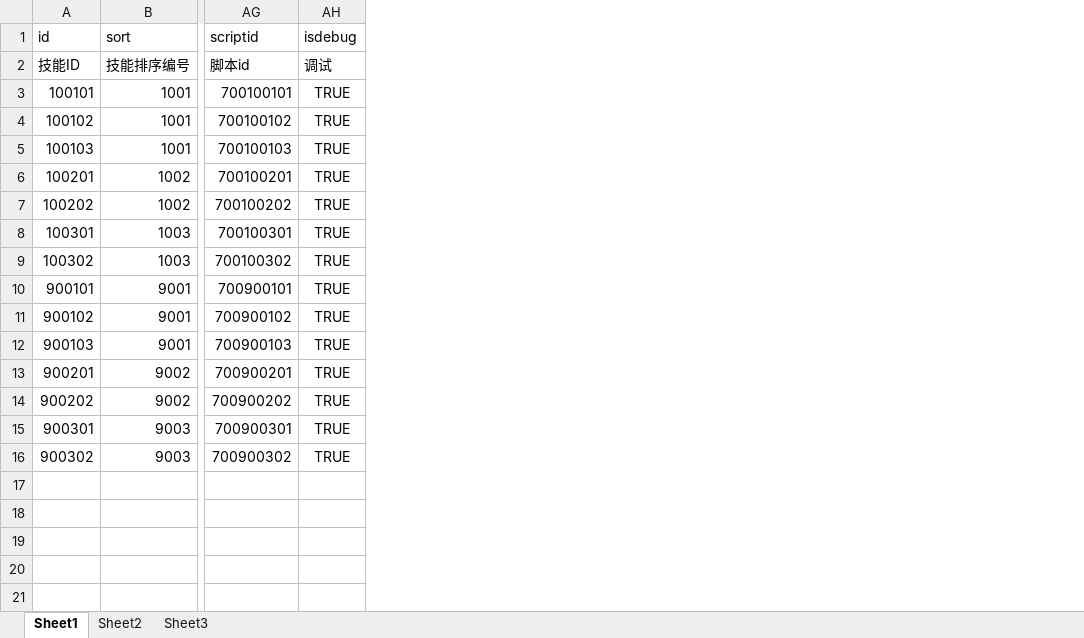
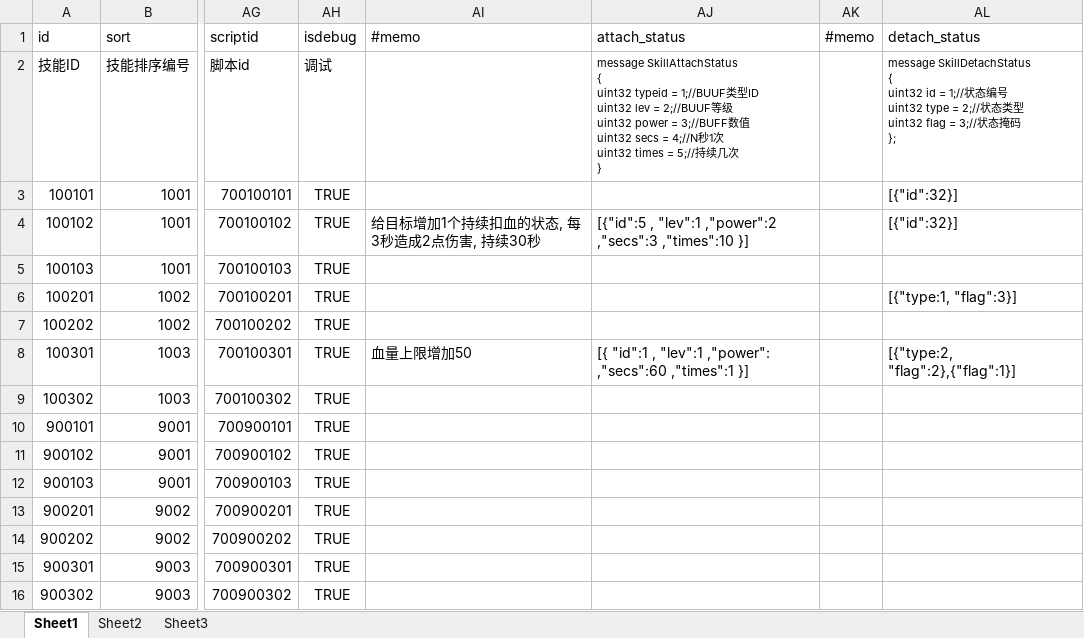
Before and after one commit to luoxz-ai/mmo-server, an Excel workbook: server-res/excel/Cfg_Skill.xlsx, sheet Sheet1, drawn as a sheet; only a part is shown, gaps mark what is left out; values as stored, in another font and other column widths than the file's, no borders; ↵ is a line break in a cell; the diff names each change by its address in the sheet, - before the commit and + after, or states it on an @@ line.

Commit message:
move SkillAttachStatus/SkillDetachStatus to Cfg_Skill

```diff
--- a/server-res/excel/Cfg_Skill.xlsx (sheet Sheet1)
+++ b/server-res/excel/Cfg_Skill.xlsx (sheet Sheet1)
+column AI (#memo), rows 4-8: 给目标增加1个持续扣血的状态, 每3秒造成2点伤害, 持续30秒 |  |  |  | 血量上限增加50
+column AJ (attach_status), rows 2-8: message SkillAttachStatus ↵ { ↵ uint32 typeid = 1;//BUUF类型ID ↵ uint32 lev = 2;//BUUF等级 ↵ uint32 power = 3;//BUFF数值 ↵ uint32 secs = 4;//N秒1次 ↵ uint32 times = 5;//持续几次 ↵ } |  | [{"id":5 , "lev":1 ,"power":2 ,"secs":3 ,"times":10 }] |  |  |  | [{ "id":1 , "lev":1 ,"power": ,"secs":60 ,"times":1 }]
+column AK (#memo), empty
+column AL (detach_status), rows 2-8: message SkillDetachStatus ↵ { ↵ uint32 id = 1;//状态编号 ↵ uint32 type = 2;//状态类型 ↵ uint32 flag = 3;//状态掩码 ↵ }; | [{"id":32}] | [{"id":32}] |  | [{"type:1, "flag":3}] |  | [{"type:2, "flag":2},{"flag":1}]
```
Also changed, not shown: 27 other files.
